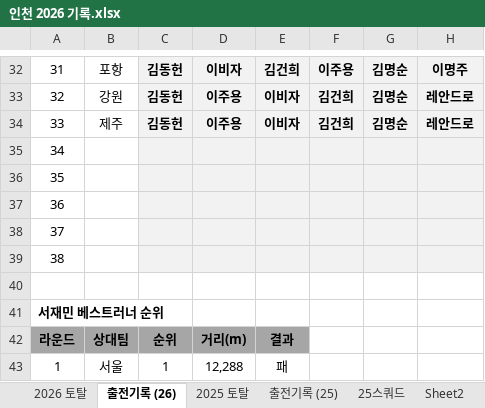
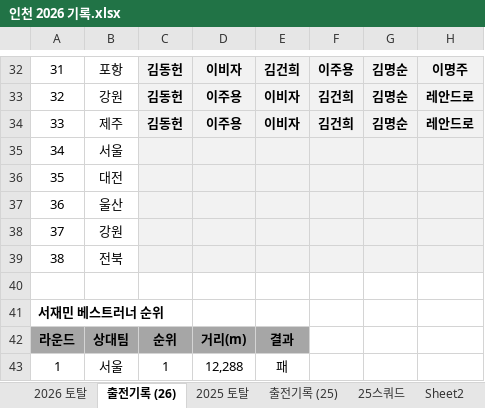
Before and after one commit to lhw1046-cell/incheon-2026, an Excel workbook: 인천 2026 기록.xlsx, sheet 출전기록 (26), drawn as a sheet; only a part is shown, gaps mark what is left out; values as stored, in another font and other column widths than the file's, no borders; conditional formats and table styles not drawn; the diff names each change by its address in the sheet, - before the commit and + after, or states it on an @@ line.

```diff
--- a/인천 2026 기록.xlsx (sheet 출전기록 (26))
+++ b/인천 2026 기록.xlsx (sheet 출전기록 (26))
-B35: (empty)
+B35: 서울
-B36: (empty)
+B36: 대전
-B37: (empty)
+B37: 울산
-B38: (empty)
+B38: 강원
-B39: (empty)
+B39: 전북
```
Also changed, not shown: sheet 2026 토탈, 8 other files.
